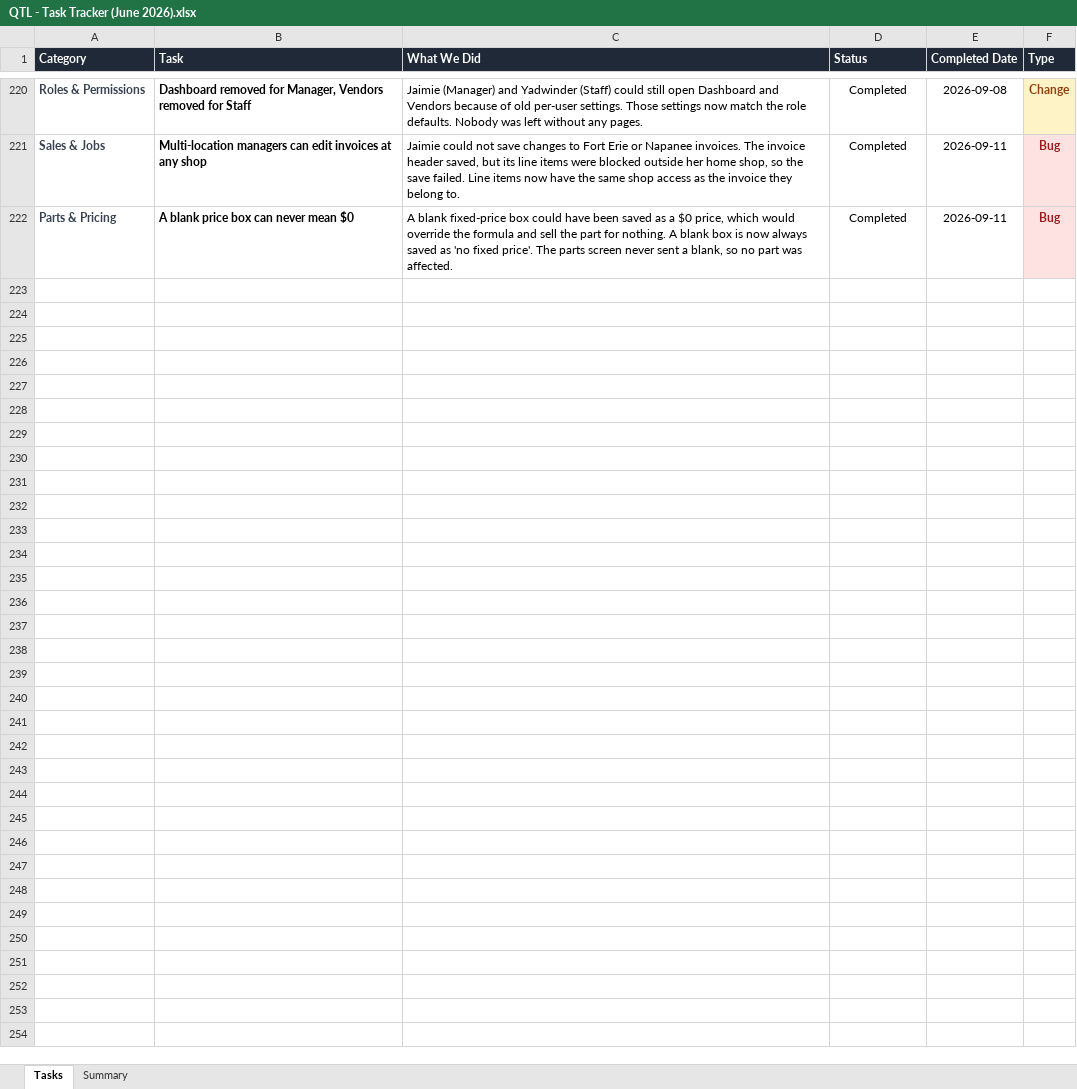
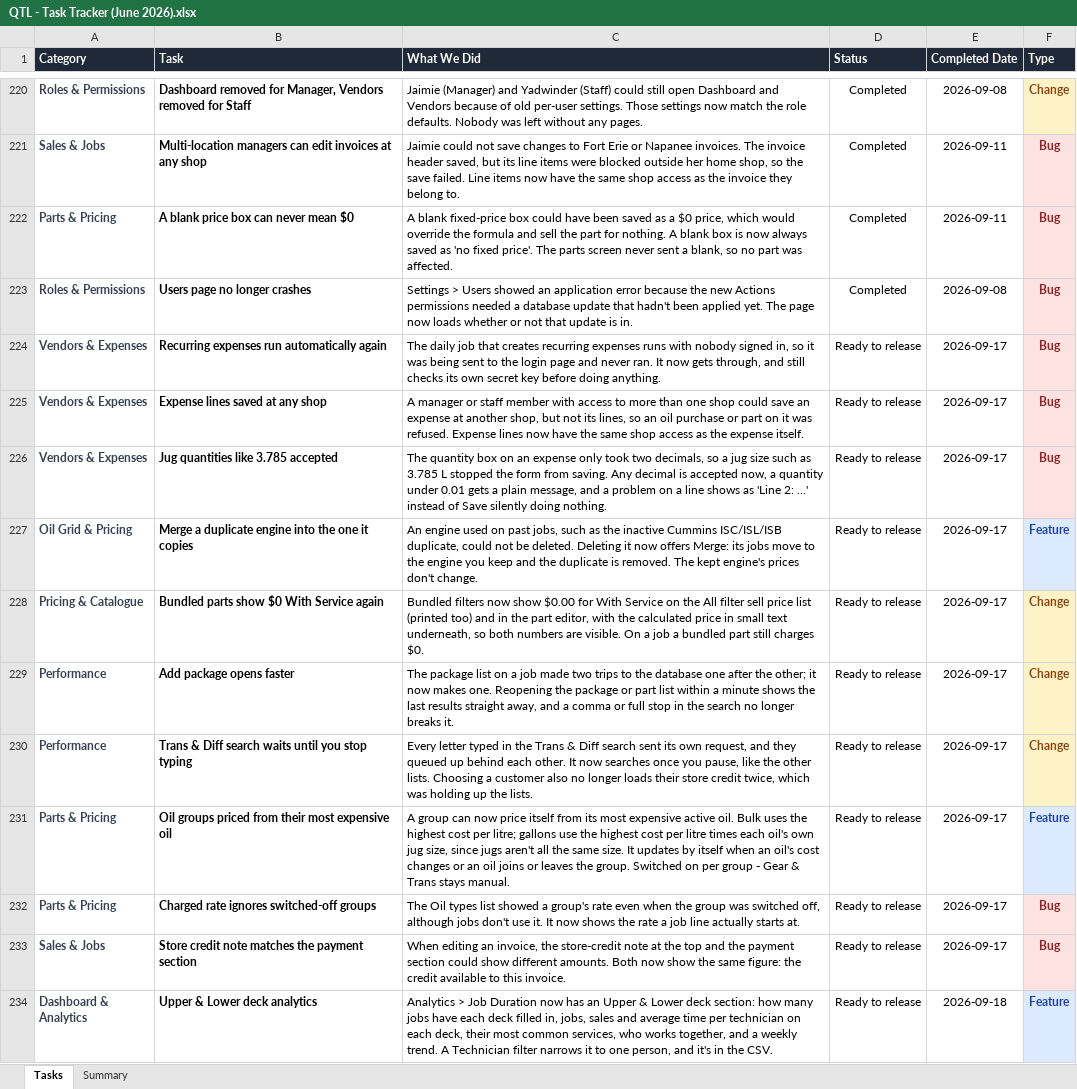
Before and after one commit to NEER4J/qtl, an Excel workbook: doc/QTL - Task Tracker (June 2026).xlsx, sheet Tasks, drawn as a sheet; only a part is shown, gaps mark what is left out; values as stored, in another font and other column widths than the file's, no borders; conditional formats not drawn; the diff covers the shown part only; the diff names each change by its address in the sheet, - before the commit and + after, or states it on an @@ line.

```diff
--- a/doc/QTL - Task Tracker (June 2026).xlsx (sheet Tasks)
+++ b/doc/QTL - Task Tracker (June 2026).xlsx (sheet Tasks)
+row 223: Roles & Permissions | Users page no longer crashes | Settings > Users showed an application error because the new Actions permissions needed a database update that hadn't been applied yet. The page now loads whether or not that update is in. | Completed | 2026-09-08 | Bug
+row 224: Vendors & Expenses | Recurring expenses run automatically again | The daily job that creates recurring expenses runs with nobody signed in, so it was being sent to the login page and never ran. It now gets through, and still checks its own secret key before doing anything. | Ready to release | 2026-09-17 | Bug
+row 225: Vendors & Expenses | Expense lines saved at any shop | A manager or staff member with access to more than one shop could save an expense at another shop, but not its lines, so an oil purchase or part on it was refused. Expense lines now have the same shop access as the expense itself. | Ready to release | 2026-09-17 | Bug
+row 226: Vendors & Expenses | Jug quantities like 3.785 accepted | The quantity box on an expense only took two decimals, so a jug size such as 3.785 L stopped the form from saving. Any decimal is accepted now, a quantity under 0.01 gets a plain message, and a problem on a line shows as 'Line 2: ...' instead of Save silently doing nothing. | Ready to release | 2026-09-17 | Bug
+row 227: Oil Grid & Pricing | Merge a duplicate engine into the one it copies | An engine used on past jobs, such as the inactive Cummins ISC/ISL/ISB duplicate, could not be deleted. Deleting it now offers Merge: its jobs move to the engine you keep and the duplicate is removed. The kept engine's prices don't change. | Ready to release | 2026-09-17 | Feature
+row 228: Pricing & Catalogue | Bundled parts show $0 With Service again | Bundled filters now show $0.00 for With Service on the All filter sell price list (printed too) and in the part editor, with the calculated price in small text underneath, so both numbers are visible. On a job a bundled part still charges $0. | Ready to release | 2026-09-17 | Change
+row 229: Performance | Add package opens faster | The package list on a job made two trips to the database one after the other; it now makes one. Reopening the package or part list within a minute shows the last results straight away, and a comma or full stop in the search no longer breaks it. | Ready to release | 2026-09-17 | Change
+row 230: Performance | Trans & Diff search waits until you stop typing | Every letter typed in the Trans & Diff search sent its own request, and they queued up behind each other. It now searches once you pause, like the other lists. Choosing a customer also no longer loads their store credit twice, which was holding up the lists. | Ready to release | 2026-09-17 | Change
+row 231: Parts & Pricing | Oil groups priced from their most expensive oil | A group can now price itself from its most expensive active oil. Bulk uses the highest cost per litre; gallons use the highest cost per litre times each oil's own jug size, since jugs aren't all the same size. It updates by itself when an oil's cost changes or an oil joins or leaves the group. Switched on per group - Gear & Trans stays manual. | Ready to release | 2026-09-17 | Feature
+row 232: Parts & Pricing | Charged rate ignores switched-off groups | The Oil types list showed a group's rate even when the group was switched off, although jobs don't use it. It now shows the rate a job line actually starts at. | Ready to release | 2026-09-17 | Bug
+row 233: Sales & Jobs | Store credit note matches the payment section | When editing an invoice, the store-credit note at the top and the payment section could show different amounts. Both now show the same figure: the credit available to this invoice. | Ready to release | 2026-09-17 | Bug
+row 234: Dashboard & Analytics | Upper & Lower deck analytics | Analytics > Job Duration now has an Upper & Lower deck section: how many jobs have each deck filled in, jobs, sales and average time per technician on each deck, their most common services, who works together, and a weekly trend. A Technician filter narrows it to one person, and it's in the CSV. | Ready to release | 2026-09-18 | Feature
```
Also changed, not shown: 12 added rows elsewhere in this sheet, sheet Summary, 49 other files.
